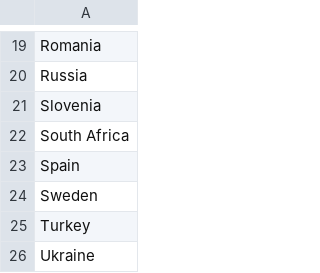
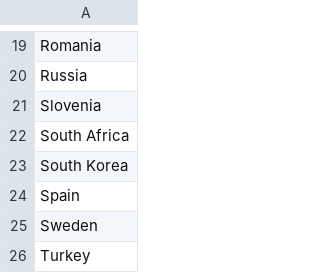
Before and after one commit to fnoren17/project2, a CSV file: data/wave1/countries.csv, drawn as a sheet; only a part is shown, gaps mark what is left out; the shorter side is filled out with more unchanged rows; the diff names each change by its address in the sheet, - before the commit and + after, or states it on an @@ line.

```diff
--- a/data/wave1/countries.csv
+++ b/data/wave1/countries.csv
+row 23: South Korea
```
Also changed, not shown: data/wave3/countries.csv, data/wave4/countries.csv, 15 other files.
